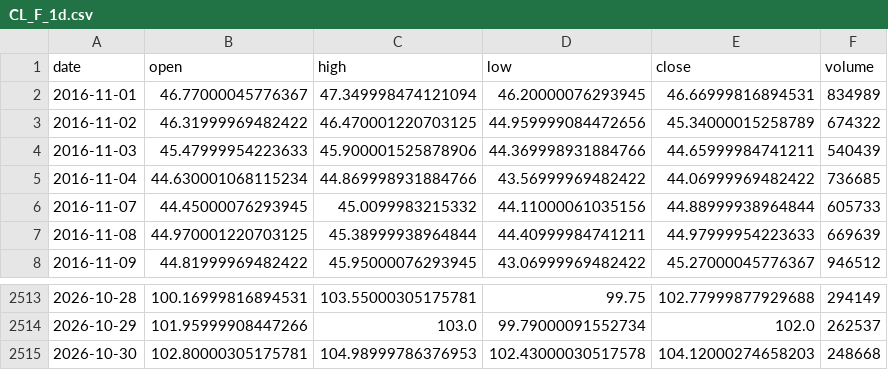
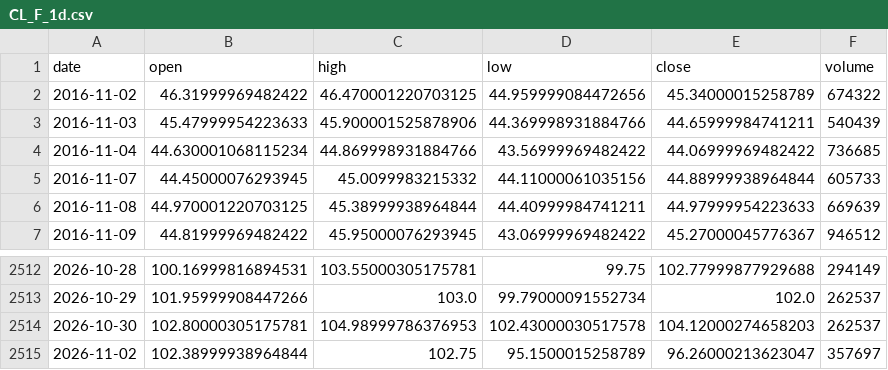
Before and after one commit to pjaco2842-lgtm/Free-ai, a CSV file: trading/data/CL_F_1d.csv, drawn as a sheet; only a part is shown, gaps mark what is left out.

```diff
--- a/trading/data/CL_F_1d.csv
+++ b/trading/data/CL_F_1d.csv
@@ -1,3 +1,2 @@
 date,open,high,low,close,volume
-2016-11-01,46.77000045776367,47.349998474121094,46.20000076293945,46.66999816894531,834989
 2016-11-02,46.31999969482422,46.470001220703125,44.959999084472656,45.34000015258789,674322
@@ -2514,2 +2513,3 @@ date,open,high,low,close,volume
 2026-10-29,101.95999908447266,103.0,99.79000091552734,102.0,262537
-2026-10-30,102.80000305175781,104.98999786376953,102.43000030517578,104.12000274658203,248668
+2026-10-30,102.80000305175781,104.98999786376953,102.43000030517578,104.12000274658203,262537
+2026-11-02,102.38999938964844,102.75,95.1500015258789,96.26000213623047,357697
```
Also changed, not shown: trading/data/ES_F_1d.csv, trading/data/ES_F_1h.csv, 20 other files.
